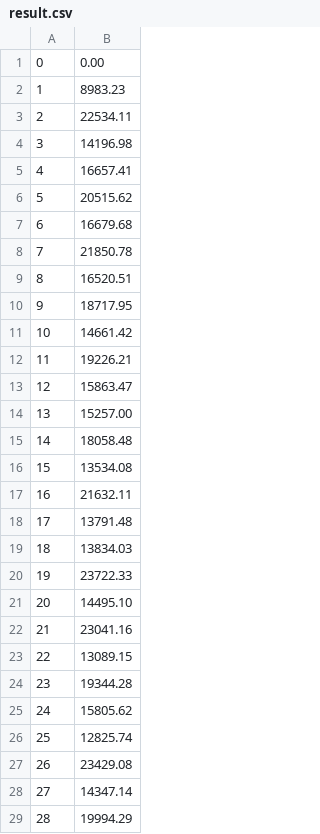
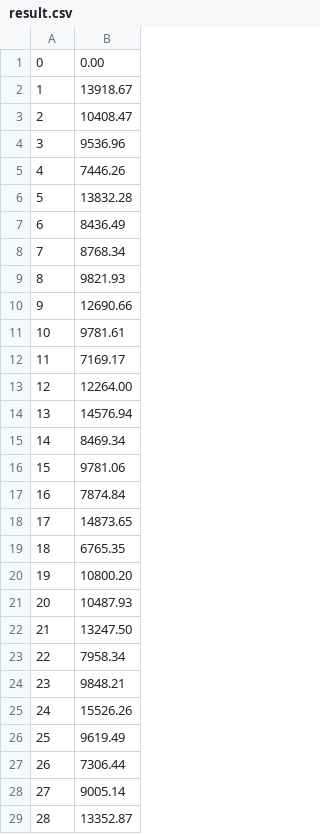
Before and after one commit to Novater/gisim, a CSV file: result.csv, drawn as a sheet; only a part is shown; the diff covers the shown part only.

```diff
--- a/result.csv
+++ b/result.csv
@@ -1,29 +1,29 @@
 0,0.00
-1,8983.23
-2,22534.11
-3,14196.98
-4,16657.41
-5,20515.62
-6,16679.68
-7,21850.78
-8,16520.51
-9,18717.95
-10,14661.42
-11,19226.21
-12,15863.47
-13,15257.00
-14,18058.48
-15,13534.08
-16,21632.11
-17,13791.48
-18,13834.03
-19,23722.33
-20,14495.10
-21,23041.16
-22,13089.15
-23,19344.28
-24,15805.62
-25,12825.74
-26,23429.08
-27,14347.14
-28,19994.29
+1,13918.67
+2,10408.47
+3,9536.96
+4,7446.26
+5,13832.28
+6,8436.49
+7,8768.34
+8,9821.93
+9,12690.66
+10,9781.61
+11,7169.17
+12,12264.00
+13,14576.94
+14,8469.34
+15,9781.06
+16,7874.84
+17,14873.65
+18,6765.35
+19,10800.20
+20,10487.93
+21,13247.50
+22,7958.34
+23,9848.21
+24,15526.26
+25,9619.49
+26,7306.44
+27,9005.14
+28,13352.87
```
Also changed, not shown: 32 edited cells elsewhere in this file, 12 other files.
